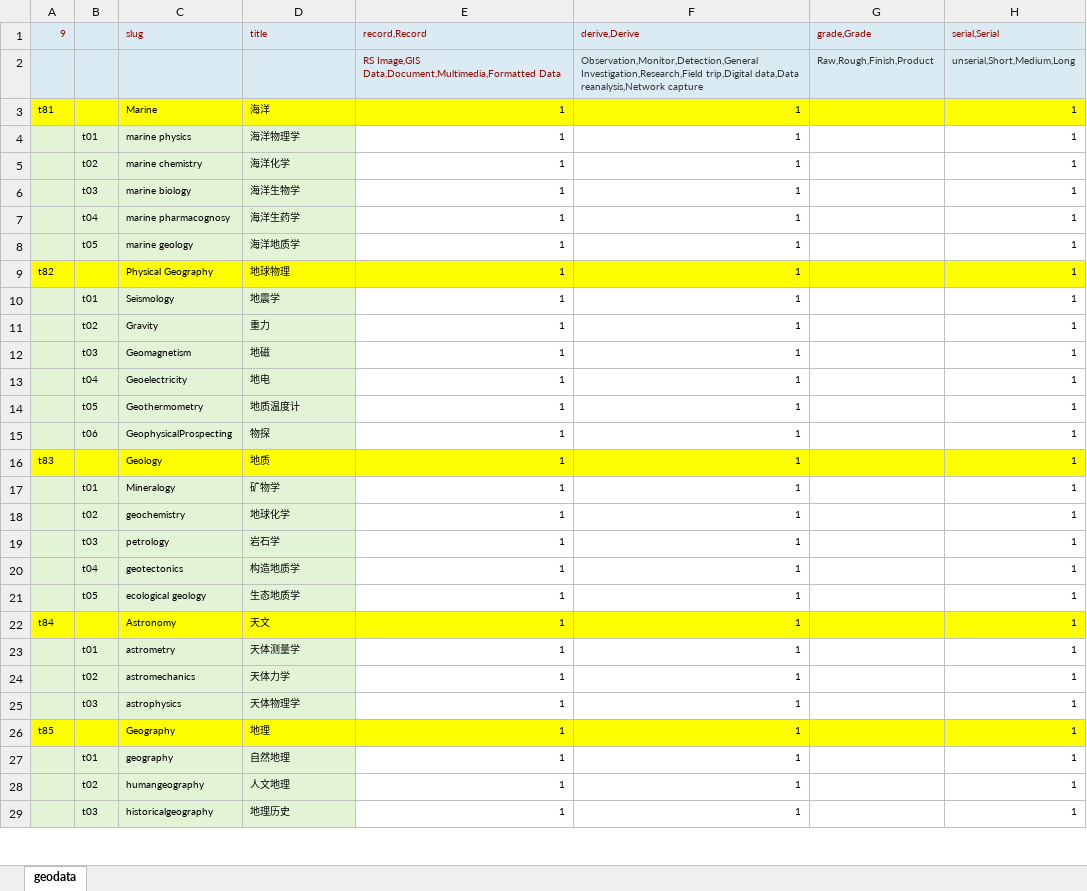
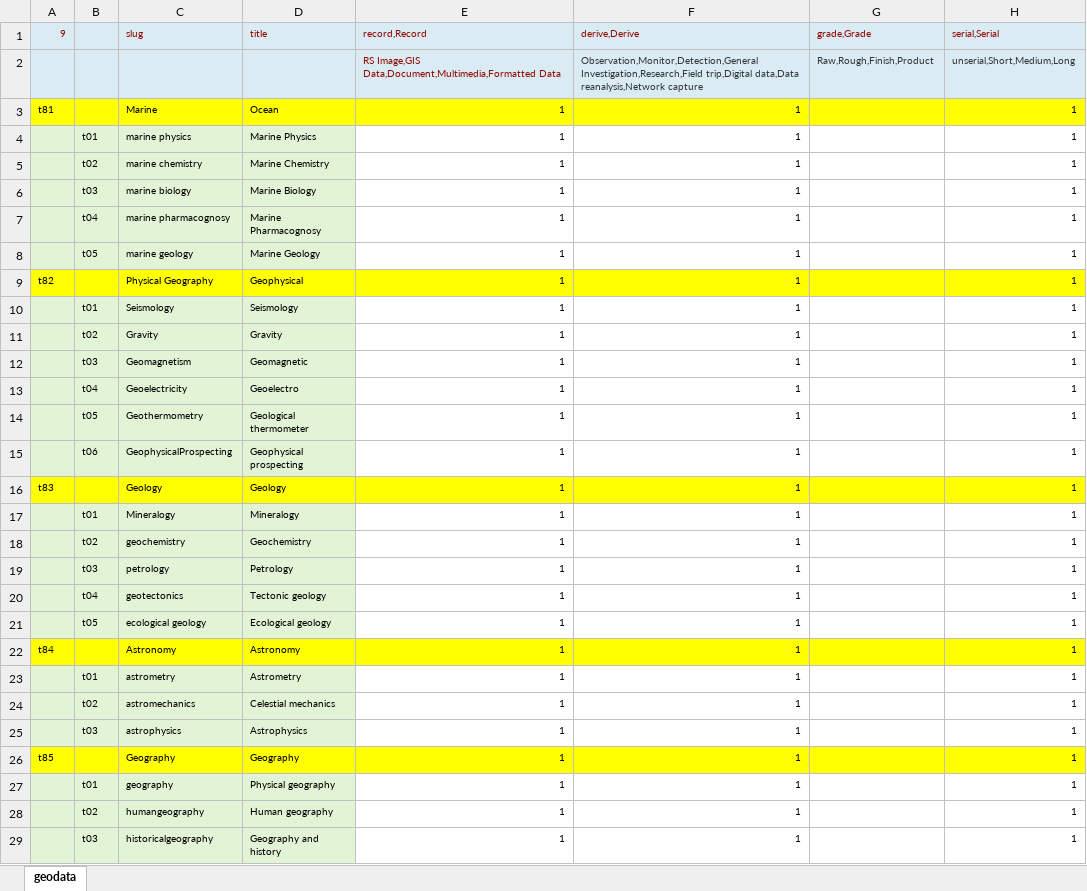
Before and after one commit to palmzhang2019/torcms-palm, an Excel workbook: database/meta/info_tags.xlsx, sheet geodata, drawn as a sheet; only a part is shown; values as stored, in another font and other column widths than the file's, no borders; the diff covers the shown part only; the diff names each change by its address in the sheet, - before the commit and + after, or states it on an @@ line.

```diff
--- a/database/meta/info_tags.xlsx (sheet geodata)
+++ b/database/meta/info_tags.xlsx (sheet geodata)
-D3 (title): 海洋
+D3 (title): Ocean
-D4 (title): 海洋物理学
+D4 (title): Marine Physics
-D5 (title): 海洋化学
+D5 (title): Marine Chemistry
-D6 (title): 海洋生物学
+D6 (title): Marine Biology
-D7 (title): 海洋生药学
+D7 (title): Marine Pharmacognosy
-D8 (title): 海洋地质学
+D8 (title): Marine Geology
-D9 (title): 地球物理
+D9 (title): Geophysical
-D10 (title): 地震学
+D10 (title): Seismology
-D11 (title): 重力
+D11 (title): Gravity
-D12 (title): 地磁
+D12 (title): Geomagnetic
-D13 (title): 地电
+D13 (title): Geoelectro
-D14 (title): 地质温度计
+D14 (title): Geological thermometer
-D15 (title): 物探
+D15 (title): Geophysical prospecting
-D16 (title): 地质
+D16 (title): Geology
-D17 (title): 矿物学
+D17 (title): Mineralogy
-D18 (title): 地球化学
+D18 (title): Geochemistry
-D19 (title): 岩石学
+D19 (title): Petrology
-D20 (title): 构造地质学
+D20 (title): Tectonic geology
-D21 (title): 生态地质学
+D21 (title): Ecological geology
-D22 (title): 天文
+D22 (title): Astronomy
-D23 (title): 天体测量学
+D23 (title): Astrometry
-D24 (title): 天体力学
+D24 (title): Celestial mechanics
-D25 (title): 天体物理学
+D25 (title): Astrophysics
-D26 (title): 地理
+D26 (title): Geography
-D27 (title): 自然地理
+D27 (title): Physical geography
-D28 (title): 人文地理
+D28 (title): Human geography
-D29 (title): 地理历史
+D29 (title): Geography and history
```
Also changed, not shown: 20 edited cells elsewhere in this sheet, 3 other files.
